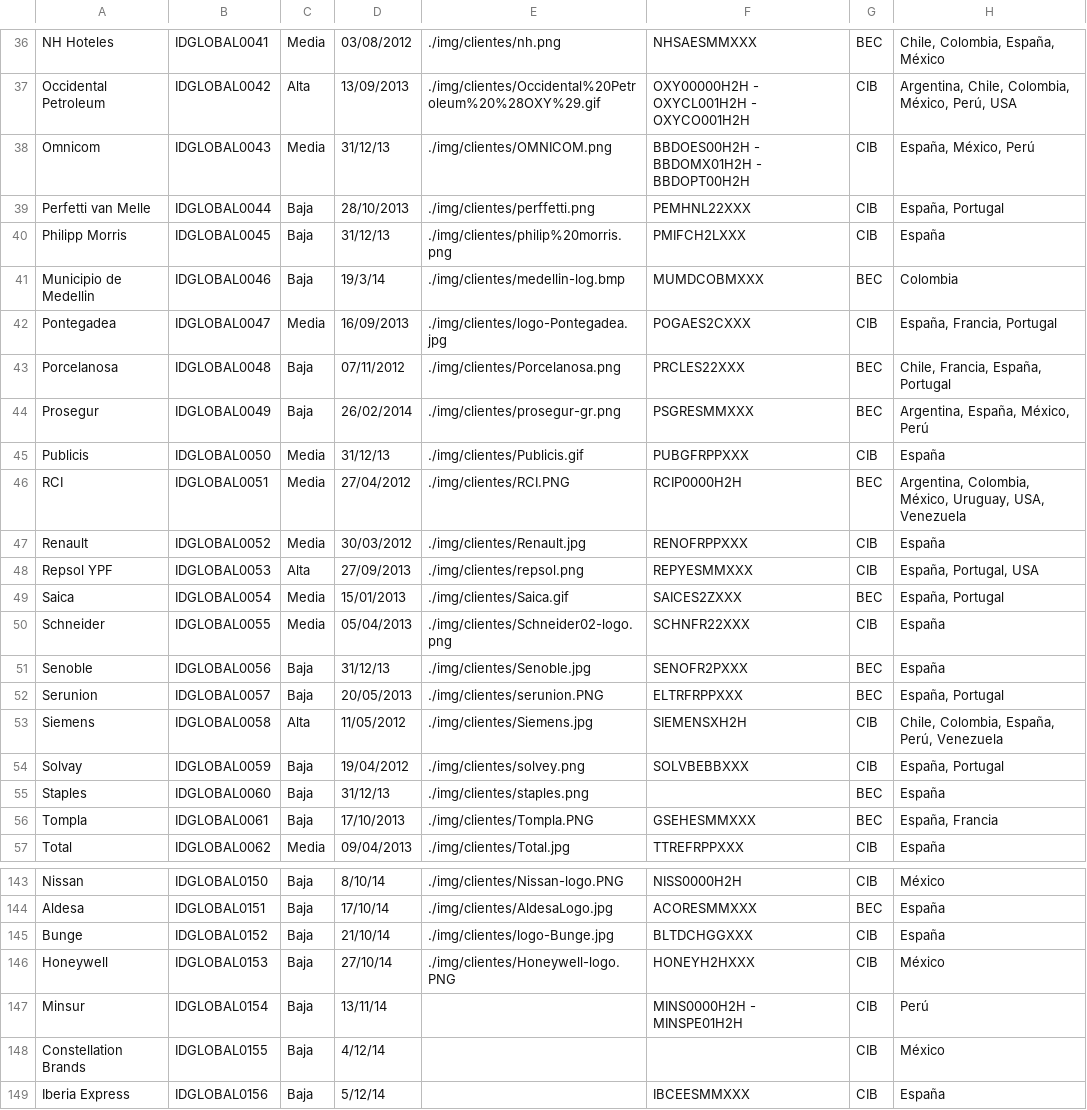
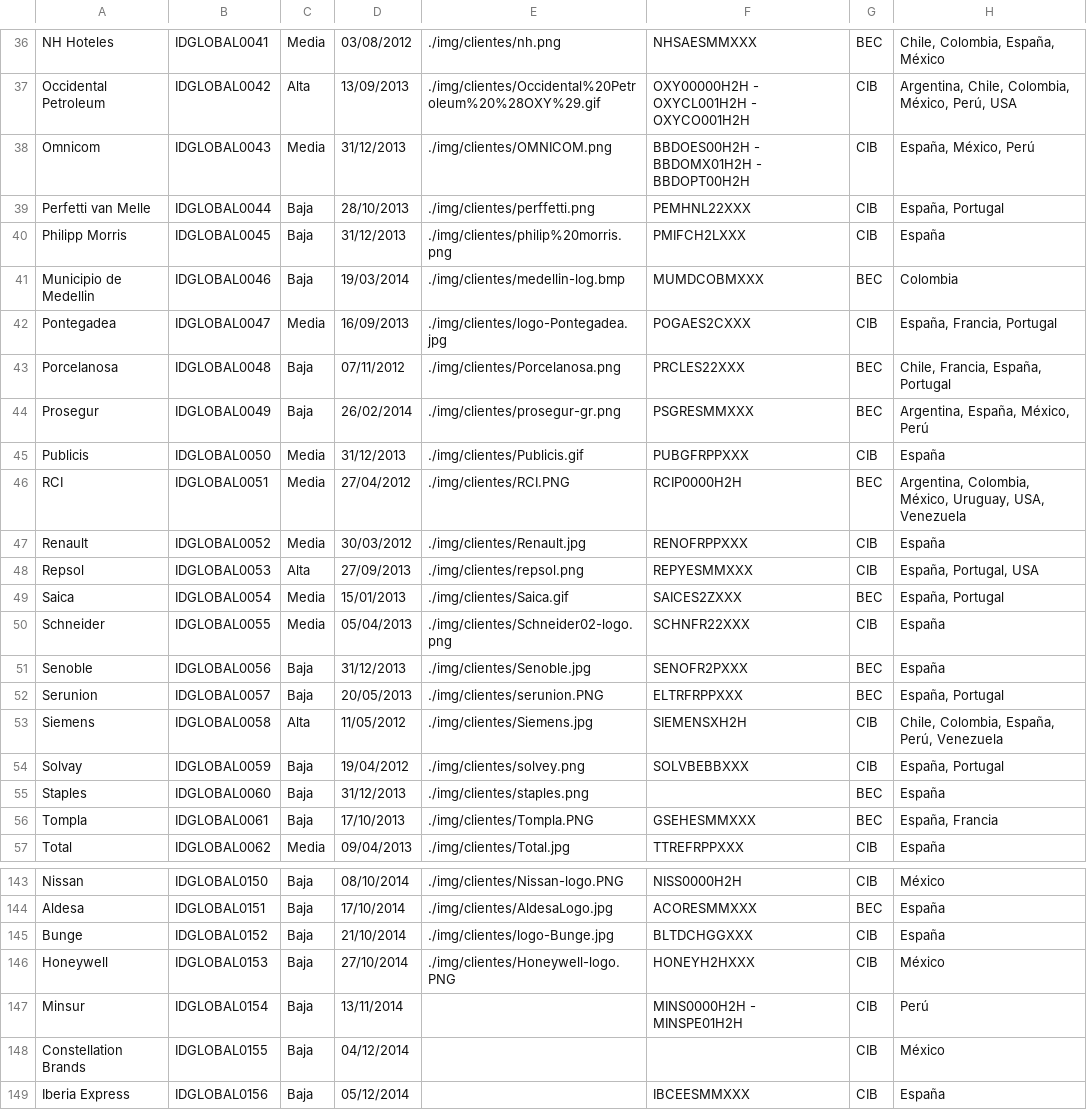
Before and after one commit to TipplerPhysics/gcs-areacliente, a CSV file: GCS/war/datadocs/clientes_2015_01_28.csv, drawn as a sheet; only a part is shown, gaps mark what is left out; the diff covers the shown part only; the diff names each change by its address in the sheet, - before the commit and + after, or states it on an @@ line.

```diff
--- a/GCS/war/datadocs/clientes_2015_01_28.csv
+++ b/GCS/war/datadocs/clientes_2015_01_28.csv
-D38: 31/12/13
+D38: 31/12/2013
-D40: 31/12/13
+D40: 31/12/2013
-D41: 19/3/14
+D41: 19/03/2014
-D45: 31/12/13
+D45: 31/12/2013
-A48: Repsol YPF
+A48: Repsol
-D51: 31/12/13
+D51: 31/12/2013
-D55: 31/12/13
+D55: 31/12/2013
-D143: 8/10/14
+D143: 08/10/2014
-D144: 17/10/14
+D144: 17/10/2014
-D145: 21/10/14
+D145: 21/10/2014
-D146: 27/10/14
+D146: 27/10/2014
-D147: 13/11/14
+D147: 13/11/2014
-D148: 4/12/14
+D148: 04/12/2014
-D149: 5/12/14
+D149: 05/12/2014
```
Also changed, not shown: 38 edited cells elsewhere in this file, GCS/war/datadocs/proyectos_2014_11_13.csv, GCS/war/datadocs/users_2015_02_05.csv, 7 other files.
